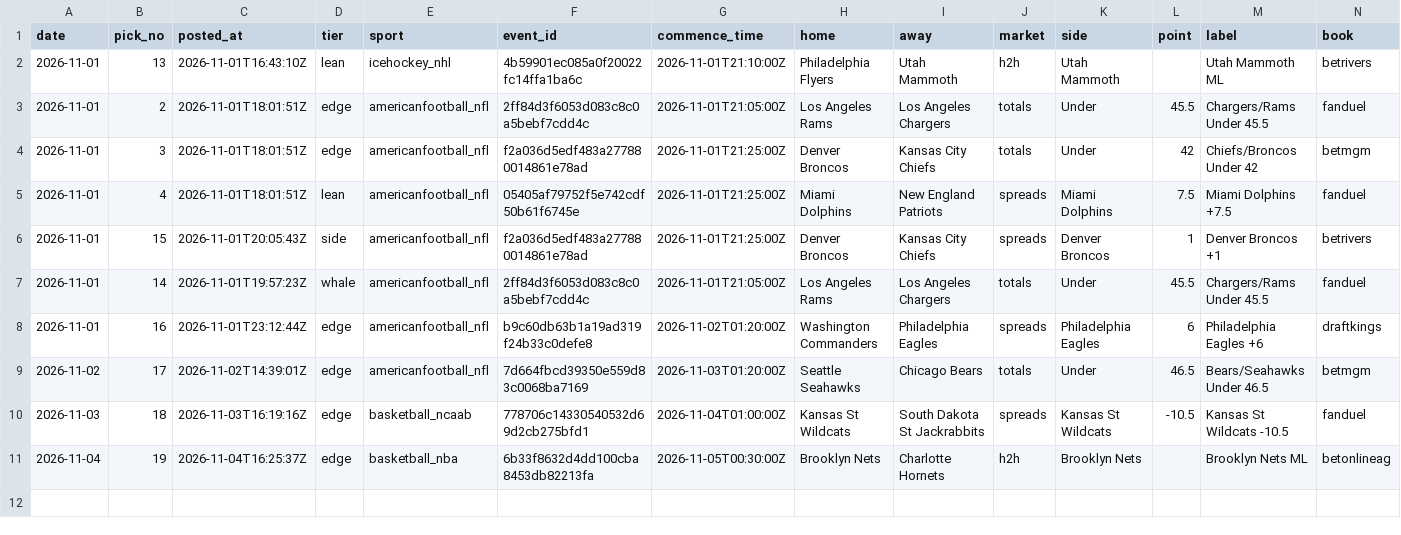
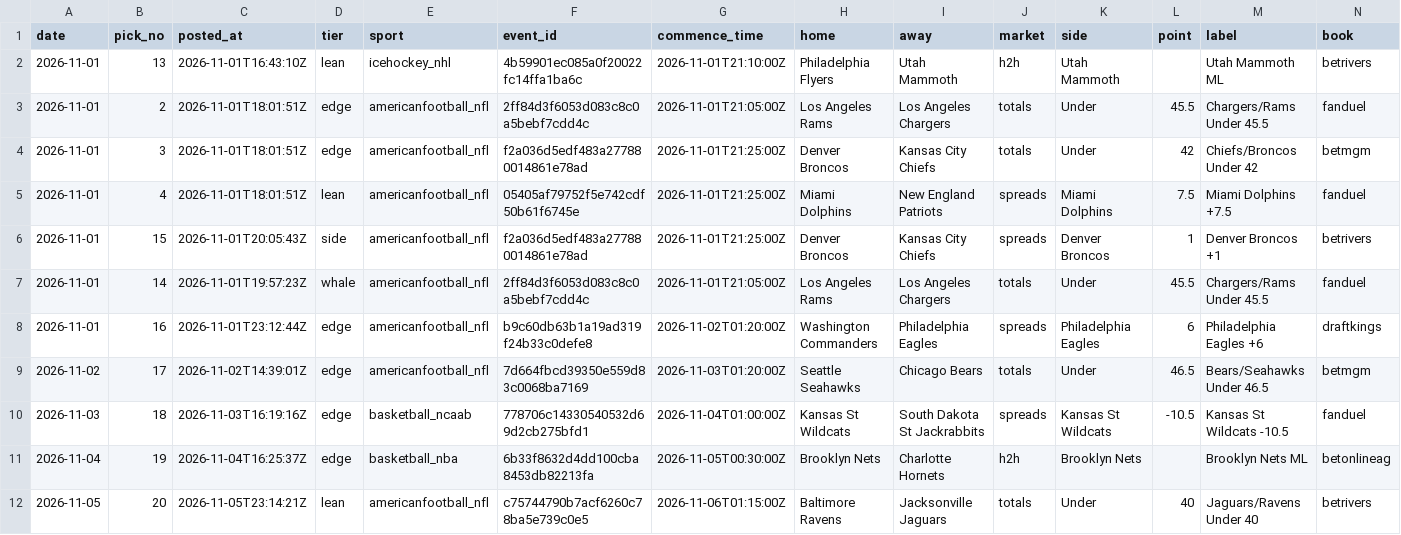
Before and after one commit to StampedPicks/stamped-picks, a CSV file: data/ledger.csv, drawn as a sheet; only a part is shown; rows hold the shown columns only; the diff names each change by its address in the sheet, - before the commit and + after, or states it on an @@ line.

Commit message:
ledger 2026-11-05T23:17Z

```diff
--- a/data/ledger.csv
+++ b/data/ledger.csv
+row 12: 2026-11-05 | 20 | 2026-11-05T23:14:21Z | lean | americanfootball_nfl | c75744790b7acf6260c78ba5e739c0e5 | 2026-11-06T01:15:00Z | Baltimore Ravens | Jacksonville Jaguars | totals | Under | 40 | Jaguars/Ravens Under 40 | betrivers
```
Also changed, not shown: data/props.csv, 7 other files.
